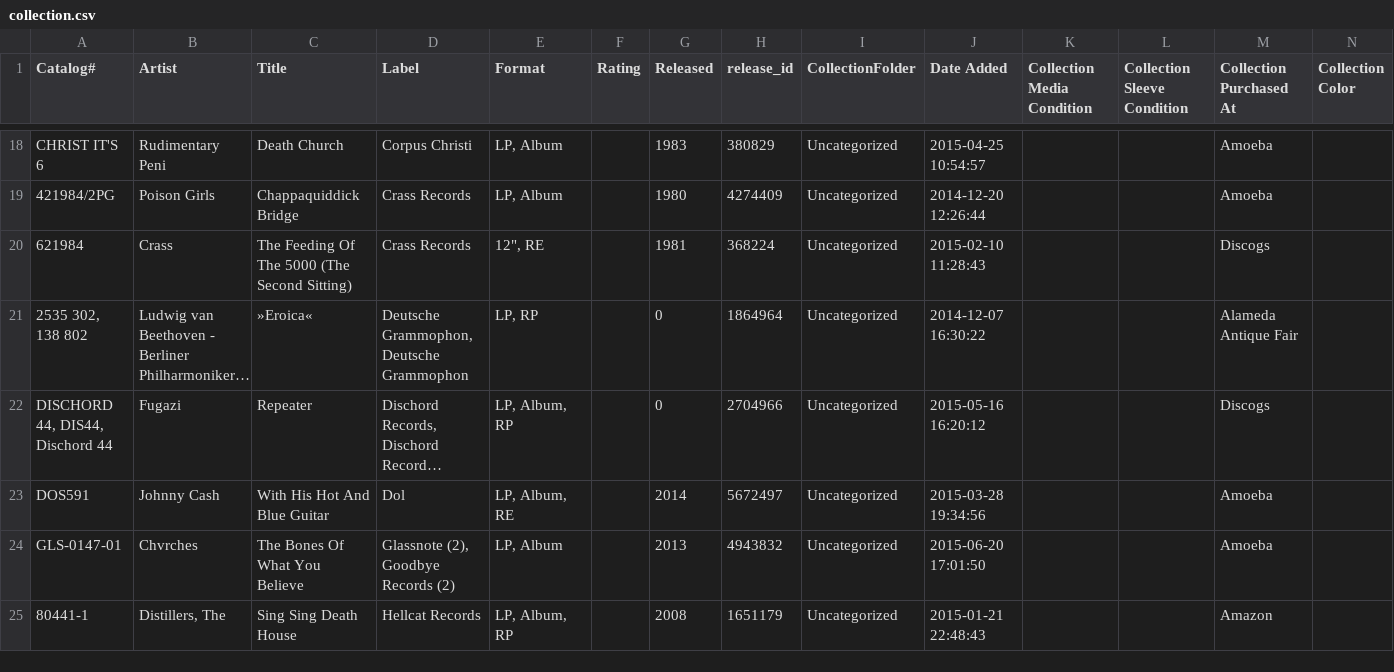
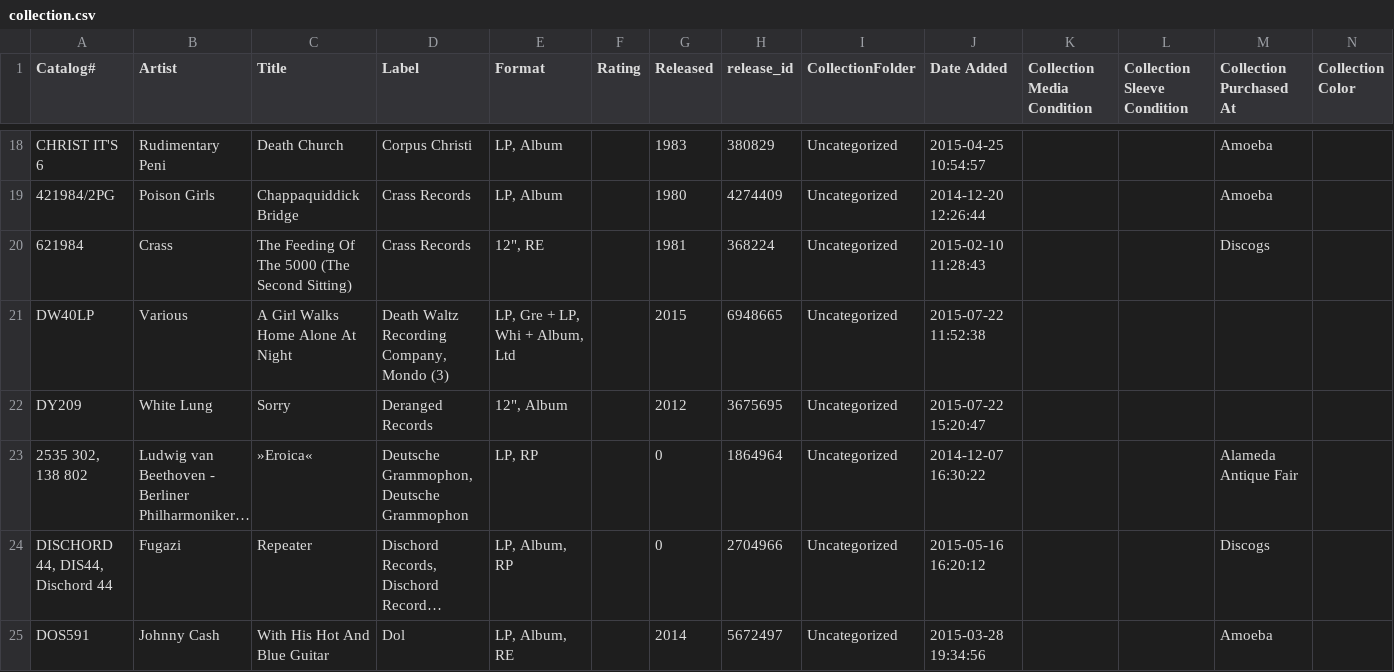
Before and after one commit to mouse-reeve/record-catalogue, a CSV file: collection.csv, drawn as a sheet; only a part is shown, gaps mark what is left out; the shorter side is filled out with more unchanged rows; long unchanged cells end in …; the diff names each change by its address in the sheet, - before the commit and + after, or states it on an @@ line.

Commit message:
A couple new in

```diff
--- a/collection.csv
+++ b/collection.csv
+row 21: DW40LP | Various | A Girl Walks Home Alone At Night | Death Waltz Recording Company, Mondo (3) | LP, Gre + LP, Whi + Album, Ltd |  | 2015 | 6948665 | Uncategorized | 2015-07-22 11:52:38
+row 22: DY209 | White Lung | Sorry | Deranged Records | 12", Album |  | 2012 | 3675695 | Uncategorized | 2015-07-22 15:20:47
```
